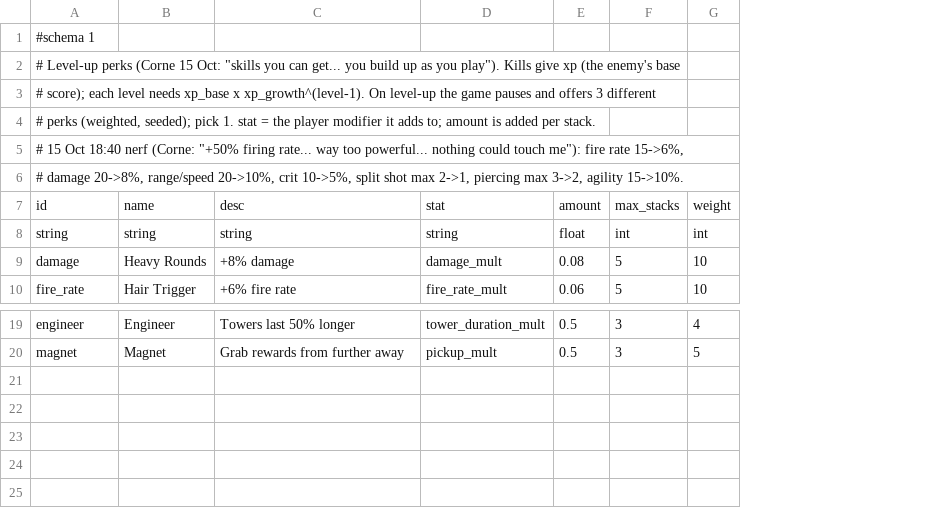
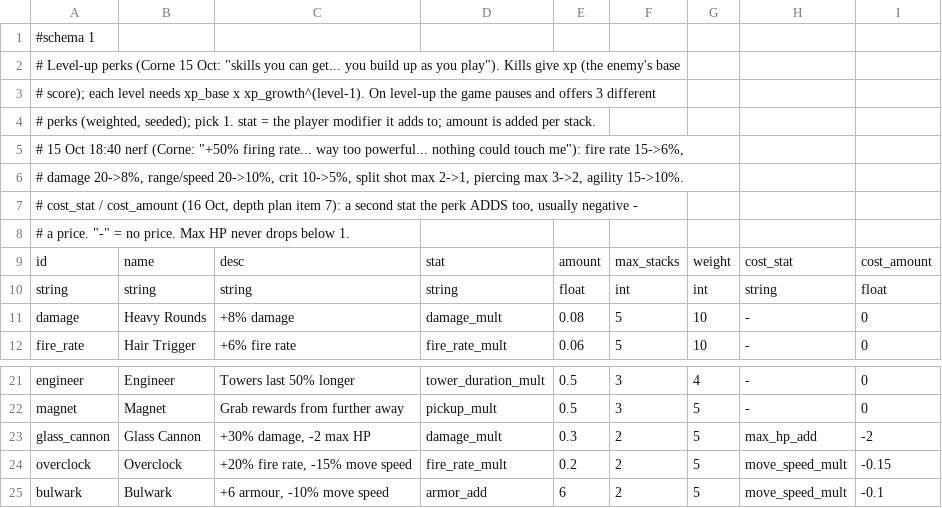
Before and after one commit to Corical/GunRunner, a TSV file: godot/data/perks.tsv, drawn as a sheet; only a part is shown, gaps mark what is left out; the diff names each change by its address in the sheet, - before the commit and + after, or states it on an @@ line.

```diff
--- a/godot/data/perks.tsv
+++ b/godot/data/perks.tsv
+column H, rows 9-12: cost_stat | string | - | -; rows 21-22: - | -
+column I, rows 9-12: cost_amount | float | 0 | 0; rows 21-22: 0 | 0
+row 7: # cost_stat / cost_amount (16 Oct, depth plan item 7): a second stat the perk ADDS too, usually negative -
+row 8: # a price. "-" = no price. Max HP never drops below 1.
+row 23: glass_cannon | Glass Cannon | +30% damage, -2 max HP | damage_mult | 0.3 | 2 | 5 | max_hp_add | -2
+row 24: overclock | Overclock | +20% fire rate, -15% move speed | fire_rate_mult | 0.2 | 2 | 5 | move_speed_mult | -0.15
+row 25: bulwark | Bulwark | +6 armour, -10% move speed | armor_add | 6 | 2 | 5 | move_speed_mult | -0.1
```
Also changed, not shown: godot/data/tuning.tsv, 5 other files.
